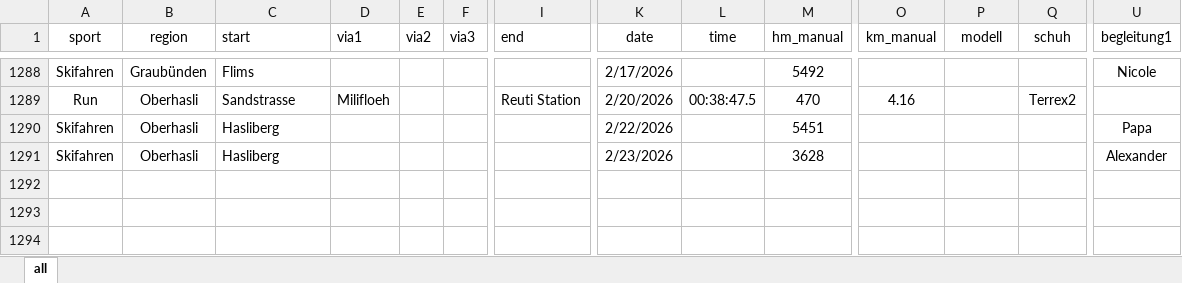
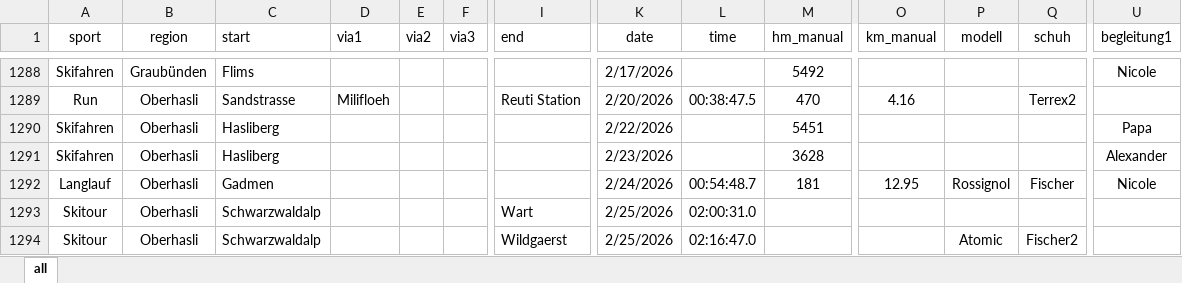
Before and after one commit to rufi77/sport, an Excel workbook: data/touren.xlsx, sheet all, drawn as a sheet; only a part is shown, gaps mark what is left out; values as stored, in another font and other column widths than the file's, no borders; conditional formats not drawn; rows hold the shown columns only; the diff names each change by its address in the sheet, - before the commit and + after, or states it on an @@ line.

```diff
--- a/data/touren.xlsx (sheet all)
+++ b/data/touren.xlsx (sheet all)
+row 1292: Langlauf | Oberhasli | Gadmen |  |  |  |  | 2/24/2026 | 00:54:48.7 | 181 | 12.95 | Rossignol | Fischer | Nicole
+row 1293: Skitour | Oberhasli | Schwarzwaldalp |  |  |  | Wart | 2/25/2026 | 02:00:31.0
+row 1294: Skitour | Oberhasli | Schwarzwaldalp |  |  |  | Wildgaerst | 2/25/2026 | 02:16:47.0 |  |  | Atomic | Fischer2
```
Also changed, not shown: 23 other files.
